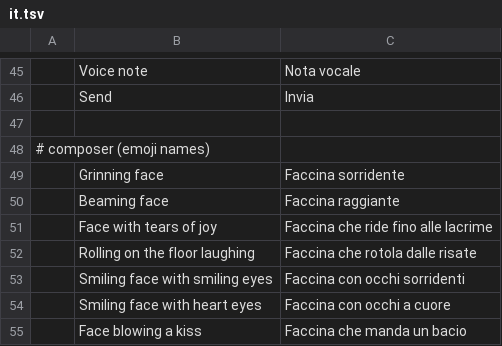
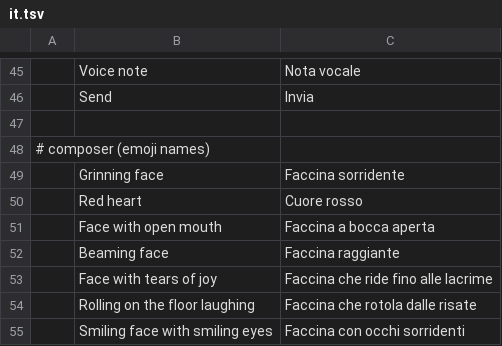
Before and after one commit to meska/gnobbi, a TSV file: crates/matrix-desktop/locales/it.tsv, drawn as a sheet; only a part is shown, gaps mark what is left out; the shorter side is filled out with more unchanged rows; the diff names each change by its address in the sheet, - before the commit and + after, or states it on an @@ line.

Commit message:
Touch message menu: a long press lifts the bubble, with a quick-reaction bar and the action list around it
Same entries as the right-click menu (one shared list, plus Copy); stickers can be replied to, reacted to and deleted.

```diff
--- a/crates/matrix-desktop/locales/it.tsv
+++ b/crates/matrix-desktop/locales/it.tsv
+row 50:  | Red heart | Cuore rosso
+row 51:  | Face with open mouth | Faccina a bocca aperta
```
Also changed, not shown: 8 other files.
